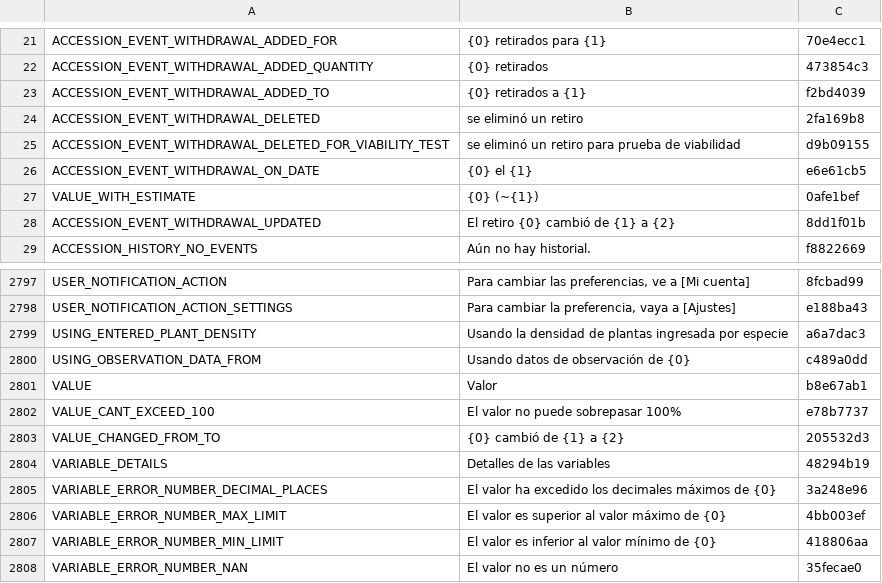
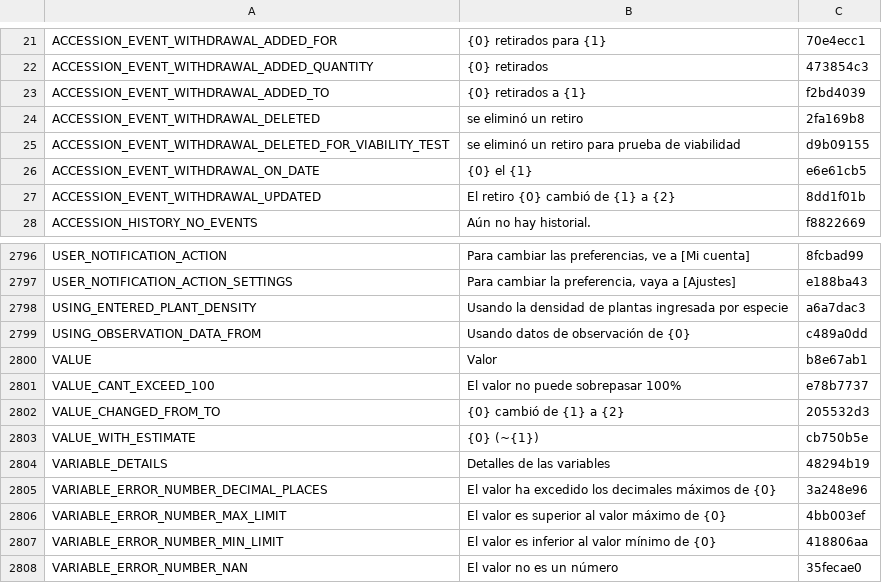
Before and after one commit to terraware/terraware-web, a CSV file: src/strings/csv/es.csv, drawn as a sheet; only a part is shown, gaps mark what is left out; removed rows and columns are numbered as before the commit, all else as after; the diff names each change by its address in the sheet, - before the commit and + after, or states it on an @@ line.

```diff
--- a/src/strings/csv/es.csv
+++ b/src/strings/csv/es.csv
-row 27: VALUE_WITH_ESTIMATE | {0} (~{1}) | 0afe1bef
+row 2803: VALUE_WITH_ESTIMATE | {0} (~{1}) | cb750b5e
```
Also changed, not shown: src/strings/csv/en.csv, src/strings/csv/fr.csv.
